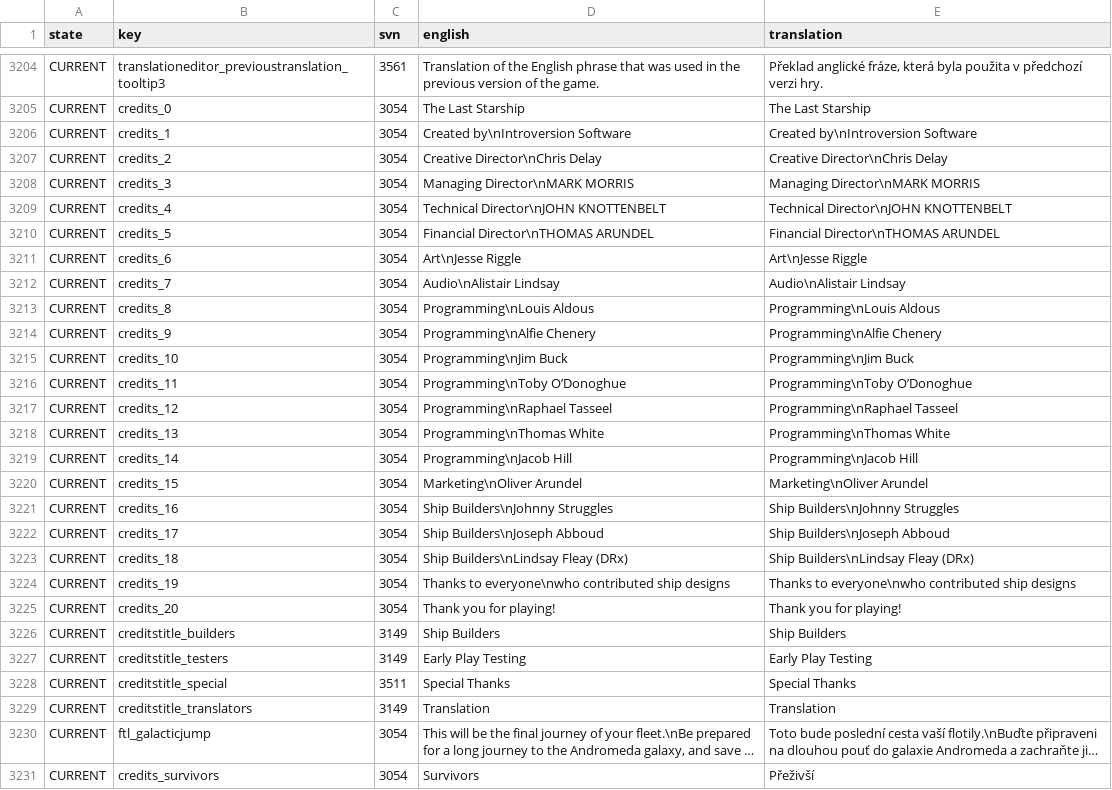
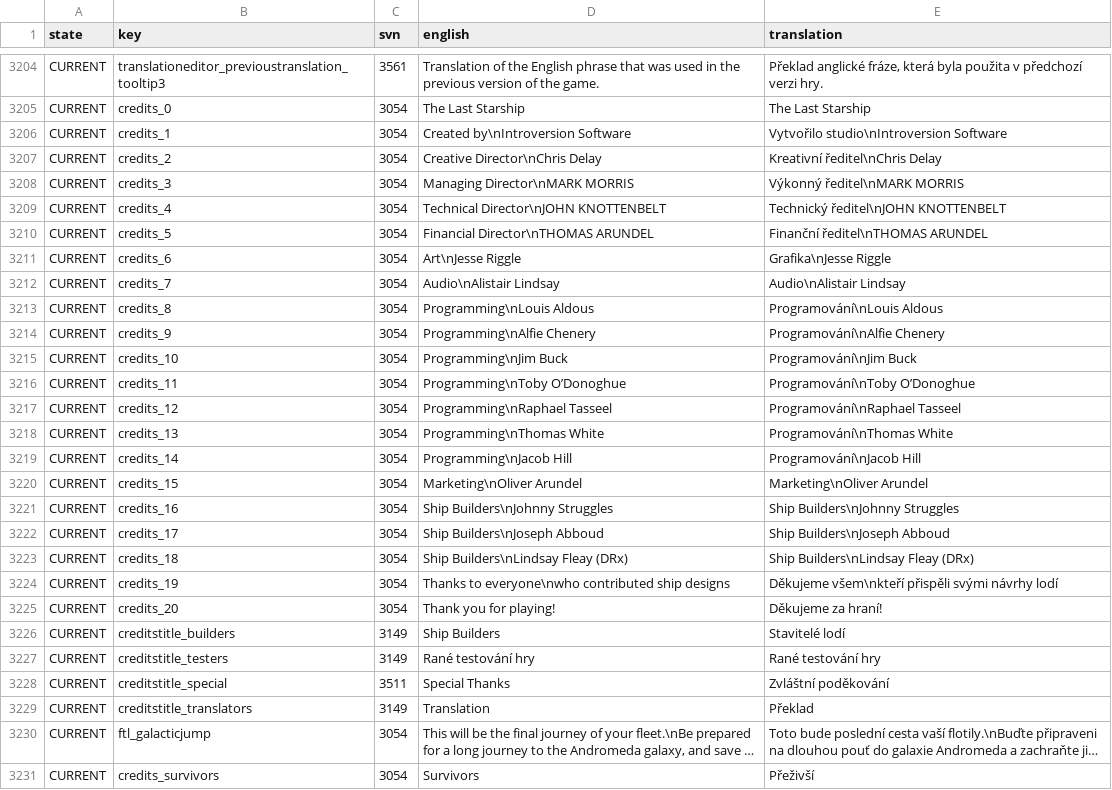
Before and after one commit to Totengeist/LastStarshipTranslations, a CSV file: latest/data/language/czech/language.csv, drawn as a sheet; only a part is shown, gaps mark what is left out; long unchanged cells end in …; the diff covers the shown part only; the diff names each change by its address in the sheet, - before the commit and + after, or states it on an @@ line.

Commit message:
Update Czech translation

```diff
--- a/latest/data/language/czech/language.csv
+++ b/latest/data/language/czech/language.csv
-E3206 (translation): Created by\nIntroversion Software
+E3206 (translation): Vytvořilo studio\nIntroversion Software
-E3207 (translation): Creative Director\nChris Delay
+E3207 (translation): Kreativní ředitel\nChris Delay
-E3208 (translation): Managing Director\nMARK MORRIS
+E3208 (translation): Výkonný ředitel\nMARK MORRIS
-E3209 (translation): Technical Director\nJOHN KNOTTENBELT
+E3209 (translation): Technický ředitel\nJOHN KNOTTENBELT
-E3210 (translation): Financial Director\nTHOMAS ARUNDEL
+E3210 (translation): Finanční ředitel\nTHOMAS ARUNDEL
-E3211 (translation): Art\nJesse Riggle
+E3211 (translation): Grafika\nJesse Riggle
-E3213 (translation): Programming\nLouis Aldous
+E3213 (translation): Programování\nLouis Aldous
-E3214 (translation): Programming\nAlfie Chenery
+E3214 (translation): Programování\nAlfie Chenery
-E3215 (translation): Programming\nJim Buck
+E3215 (translation): Programování\nJim Buck
-E3216 (translation): Programming\nToby O’Donoghue
+E3216 (translation): Programování\nToby O’Donoghue
-E3217 (translation): Programming\nRaphael Tasseel
+E3217 (translation): Programování\nRaphael Tasseel
-E3218 (translation): Programming\nThomas White
+E3218 (translation): Programování\nThomas White
-E3219 (translation): Programming\nJacob Hill
+E3219 (translation): Programování\nJacob Hill
-E3224 (translation): Thanks to everyone\nwho contributed ship designs
+E3224 (translation): Děkujeme všem\nkteří přispěli svými návrhy lodí
-E3225 (translation): Thank you for playing!
+E3225 (translation): Děkujeme za hraní!
-E3226 (translation): Ship Builders
+E3226 (translation): Stavitelé lodí
-D3227 (english): Early Play Testing
+D3227 (english): Rané testování hry
-E3227 (translation): Early Play Testing
+E3227 (translation): Rané testování hry
-E3228 (translation): Special Thanks
+E3228 (translation): Zvláštní poděkování
-E3229 (translation): Translation
+E3229 (translation): Překlad
```
Also changed, not shown: 3 edited cells elsewhere in this file.
